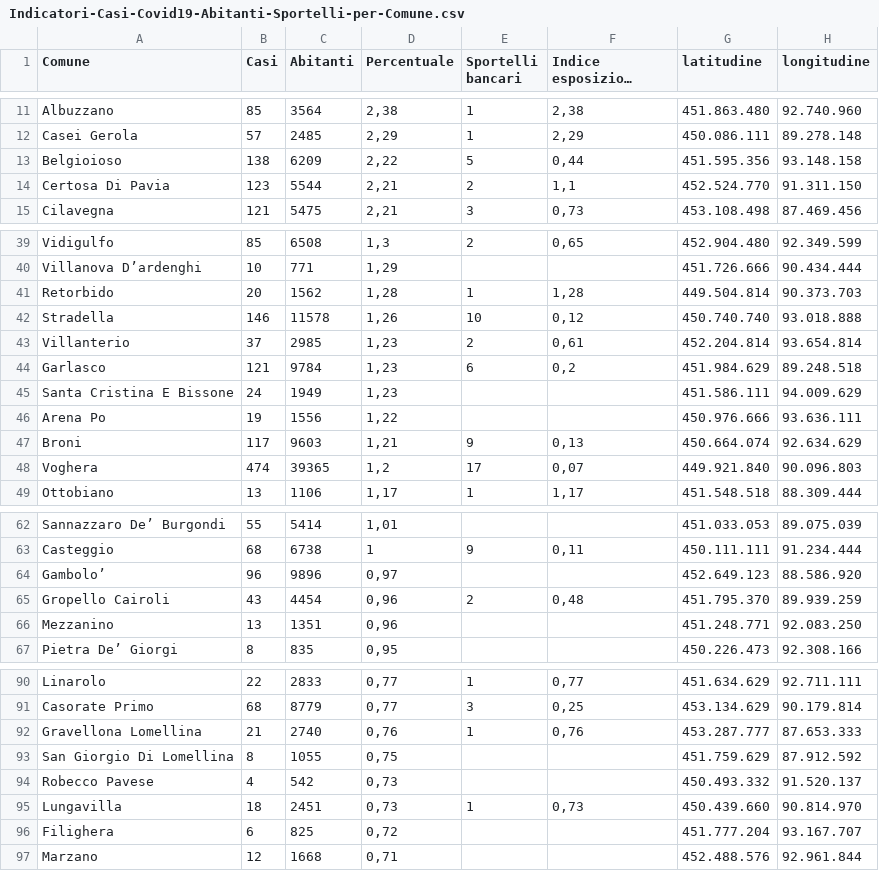
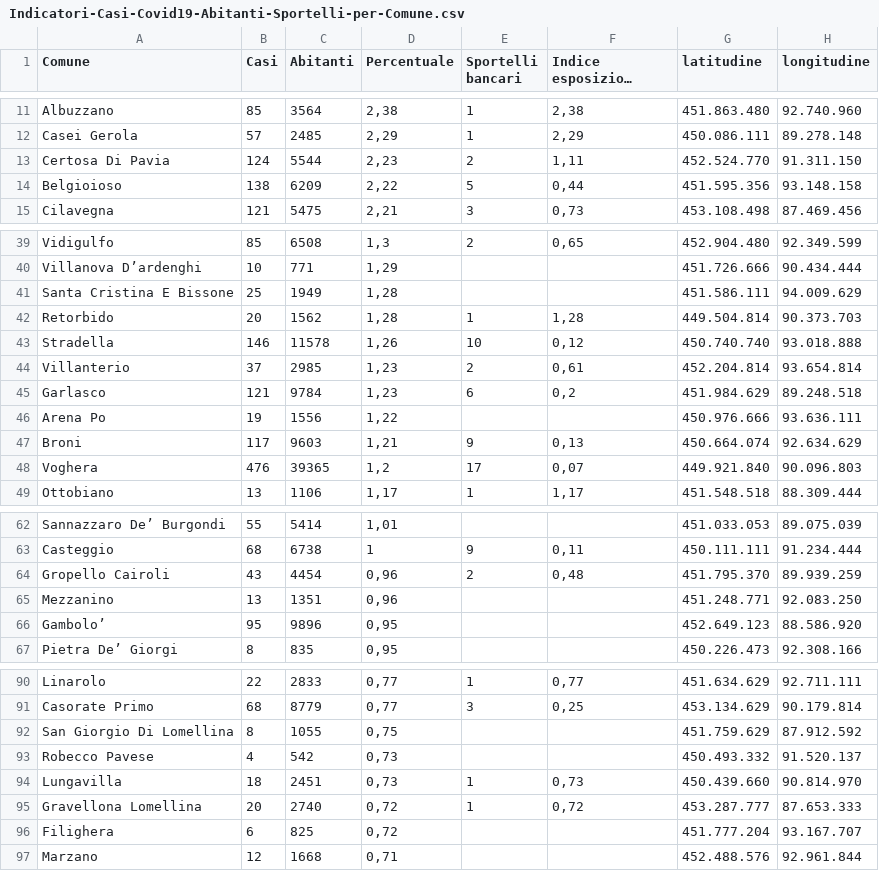
Before and after one commit to Vinsap03/Pavia_covid19, a CSV file: Indicatori-Casi-Covid19-Abitanti-Sportelli-per-Comune.csv, drawn as a sheet; only a part is shown, gaps mark what is left out; long unchanged cells end in …; the diff covers the shown part only.

```diff
--- a/Indicatori-Casi-Covid19-Abitanti-Sportelli-per-Comune.csv
+++ b/Indicatori-Casi-Covid19-Abitanti-Sportelli-per-Comune.csv
@@ -12,4 +12,4 @@ Albuzzano;85;3564;2,38;1;2,38;451.863.480;92.740.960
 Casei Gerola;57;2485;2,29;1;2,29;450.086.111;89.278.148
+Certosa Di Pavia;124;5544;2,23;2;1,11;452.524.770;91.311.150
 Belgioioso;138;6209;2,22;5;0,44;451.595.356;93.148.158
-Certosa Di Pavia;123;5544;2,21;2;1,1;452.524.770;91.311.150
 Cilavegna;121;5475;2,21;3;0,73;453.108.498;87.469.456
@@ -40,2 +40,3 @@ Vidigulfo;85;6508;1,3;2;0,65;452.904.480;92.349.599
 Villanova D’ardenghi;10;771;1,29;;;451.726.666;90.434.444
+Santa Cristina E Bissone;25;1949;1,28;;;451.586.111;94.009.629
 Retorbido;20;1562;1,28;1;1,28;449.504.814;90.373.703
@@ -44,6 +45,5 @@ Villanterio;37;2985;1,23;2;0,61;452.204.814;93.654.814
 Garlasco;121;9784;1,23;6;0,2;451.984.629;89.248.518
-Santa Cristina E Bissone;24;1949;1,23;;;451.586.111;94.009.629
 Arena Po;19;1556;1,22;;;450.976.666;93.636.111
 Broni;117;9603;1,21;9;0,13;450.664.074;92.634.629
-Voghera;474;39365;1,2;17;0,07;449.921.840;90.096.803
+Voghera;476;39365;1,2;17;0,07;449.921.840;90.096.803
 Ottobiano;13;1106;1,17;1;1,17;451.548.518;88.309.444
@@ -63,5 +63,5 @@ Sannazzaro De’ Burgondi;55;5414;1,01;;;451.033.053;89.075.039
 Casteggio;68;6738;1;9;0,11;450.111.111;91.234.444
-Gambolo’;96;9896;0,97;;;452.649.123;88.586.920
 Gropello Cairoli;43;4454;0,96;2;0,48;451.795.370;89.939.259
 Mezzanino;13;1351;0,96;;;451.248.771;92.083.250
+Gambolo’;95;9896;0,95;;;452.649.123;88.586.920
 Pietra De’ Giorgi;8;835;0,95;;;450.226.473;92.308.166
@@ -91,3 +91,2 @@ Linarolo;22;2833;0,77;1;0,77;451.634.629;92.711.111
 Casorate Primo;68;8779;0,77;3;0,25;453.134.629;90.179.814
-Gravellona Lomellina;21;2740;0,76;1;0,76;453.287.777;87.653.333
 San Giorgio Di Lomellina;8;1055;0,75;;;451.759.629;87.912.592
@@ -95,2 +94,3 @@ Robecco Pavese;4;542;0,73;;;450.493.332;91.520.137
 Lungavilla;18;2451;0,73;1;0,73;450.439.660;90.814.970
+Gravellona Lomellina;20;2740;0,72;1;0,72;453.287.777;87.653.333
 Filighera;6;825;0,72;;;451.777.204;93.167.707
```
Also changed, not shown: 1 moved row and 1 edited cell elsewhere in this file, Lombardia-province-covid19.csv, Lombardia-solo-province-covid19.csv.
